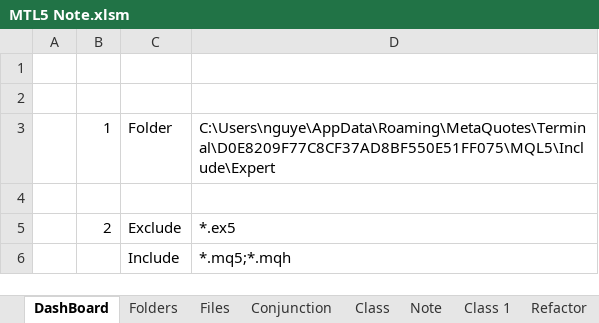
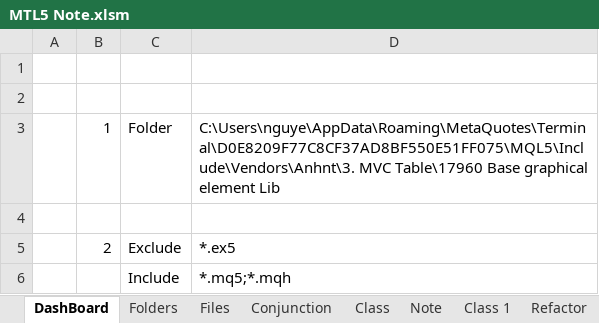
Before and after one commit to nguyentuananh921/MT5-Dev, an Excel workbook: Experts/Anhnt/Document/MTL5 Note.xlsm, sheet DashBoard, drawn as a sheet; values as stored, in another font and other column widths than the file's, no borders; charts and pictures not drawn; the diff names each change by its address in the sheet, - before the commit and + after, or states it on an @@ line.

```diff
--- a/Experts/Anhnt/Document/MTL5 Note.xlsm (sheet DashBoard)
+++ b/Experts/Anhnt/Document/MTL5 Note.xlsm (sheet DashBoard)
-D3: C:\Users\nguye\AppData\Roaming\MetaQuotes\Terminal\D0E8209F77C8CF37AD8BF550E51FF075\MQL5\Include\Expert
+D3: C:\Users\nguye\AppData\Roaming\MetaQuotes\Terminal\D0E8209F77C8CF37AD8BF550E51FF075\MQL5\Include\Vendors\Anhnt\3. MVC Table\17960 Base graphical element Lib
```
Also changed, not shown: sheet Files, charts or pictures, 2 other files.
